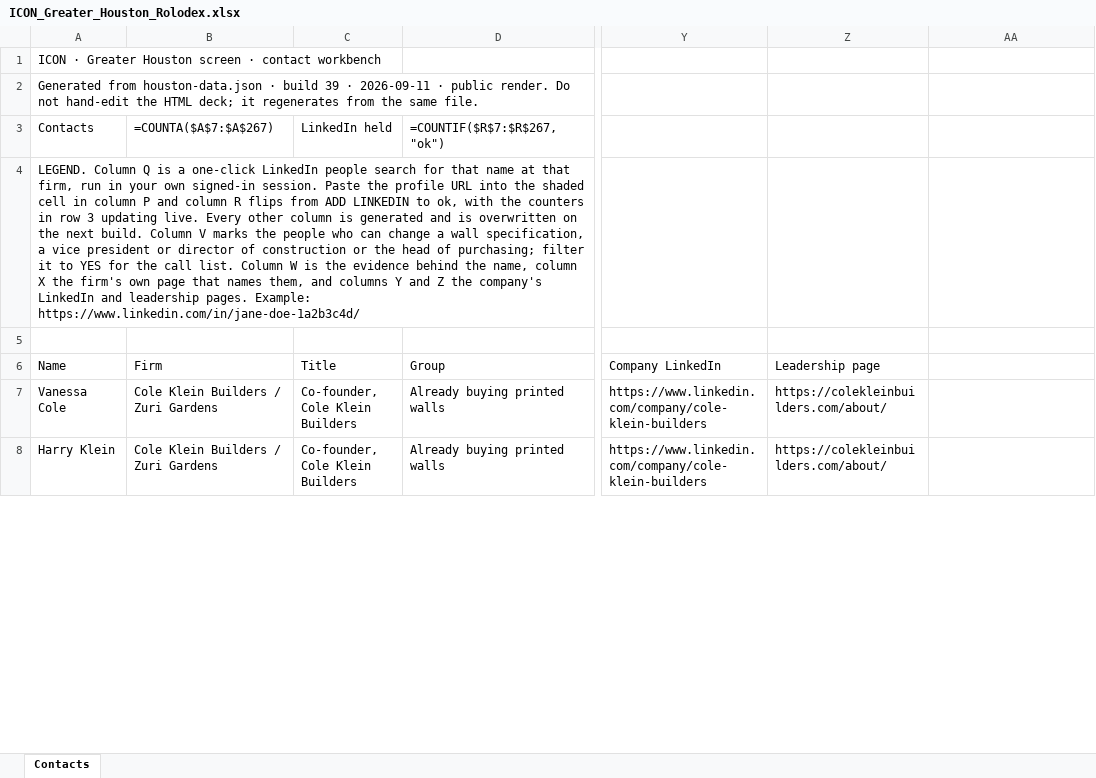
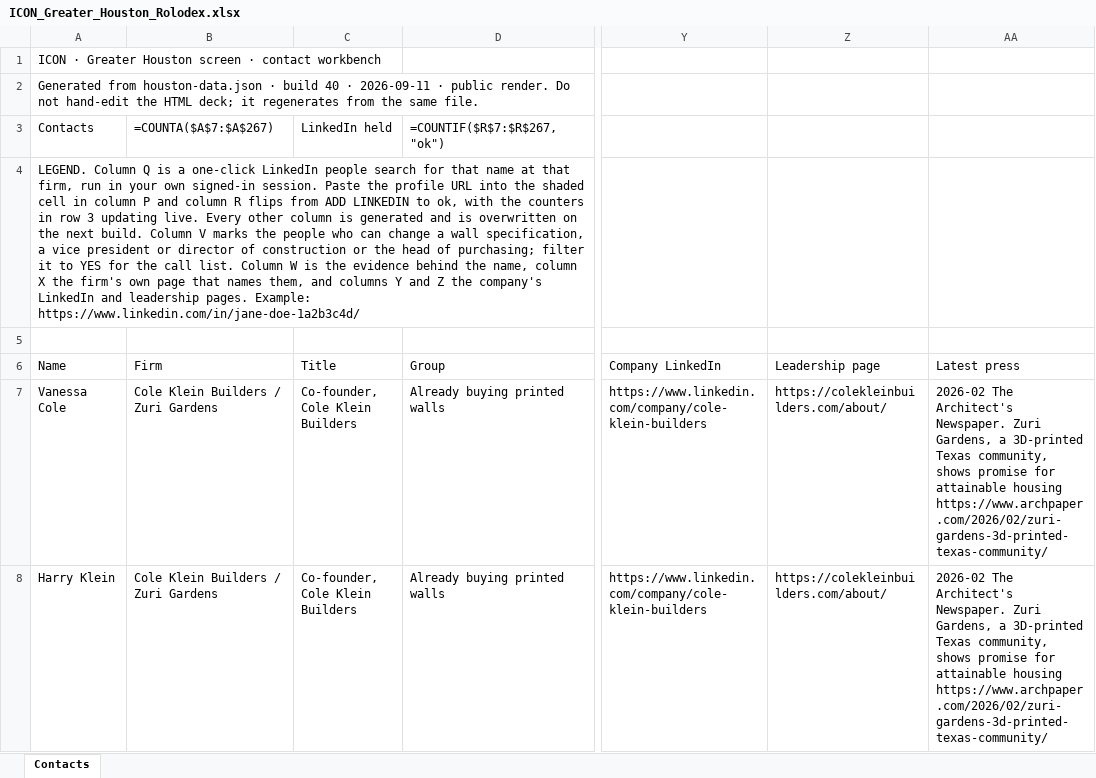
Before and after one commit to ibarzabalhec/houston-3d-rolodex, an Excel workbook: docs/ICON_Greater_Houston_Rolodex.xlsx, sheet Contacts, drawn as a sheet; only a part is shown, gaps mark what is left out; values as stored, in another font and other column widths than the file's, no cell formats; formulas without a stored value are shown as written; the diff covers the shown part only; the diff names each change by its address in the sheet, - before the commit and + after, or states it on an @@ line.

```diff
--- a/docs/ICON_Greater_Houston_Rolodex.xlsx (sheet Contacts)
+++ b/docs/ICON_Greater_Houston_Rolodex.xlsx (sheet Contacts)
-A2 (Name): …· build 39 · 2026-09-11…
+A2 (Name): …· build 40 · 2026-09-11…
-AA6: (empty)
+AA6: Latest press
-AA7:AA8 (Latest press): (empty)
+AA7:AA8 (Latest press): 2026-02 The Architect's Newspaper. Zuri Gardens, a 3D-printed Texas community, shows promise for attainable housing https://www.archpaper.com/2026/02/zuri-gardens-3d-printed-texas-community/
```
Also changed, not shown: 34 edited cells elsewhere in this sheet, cell formats, 10 other files.
